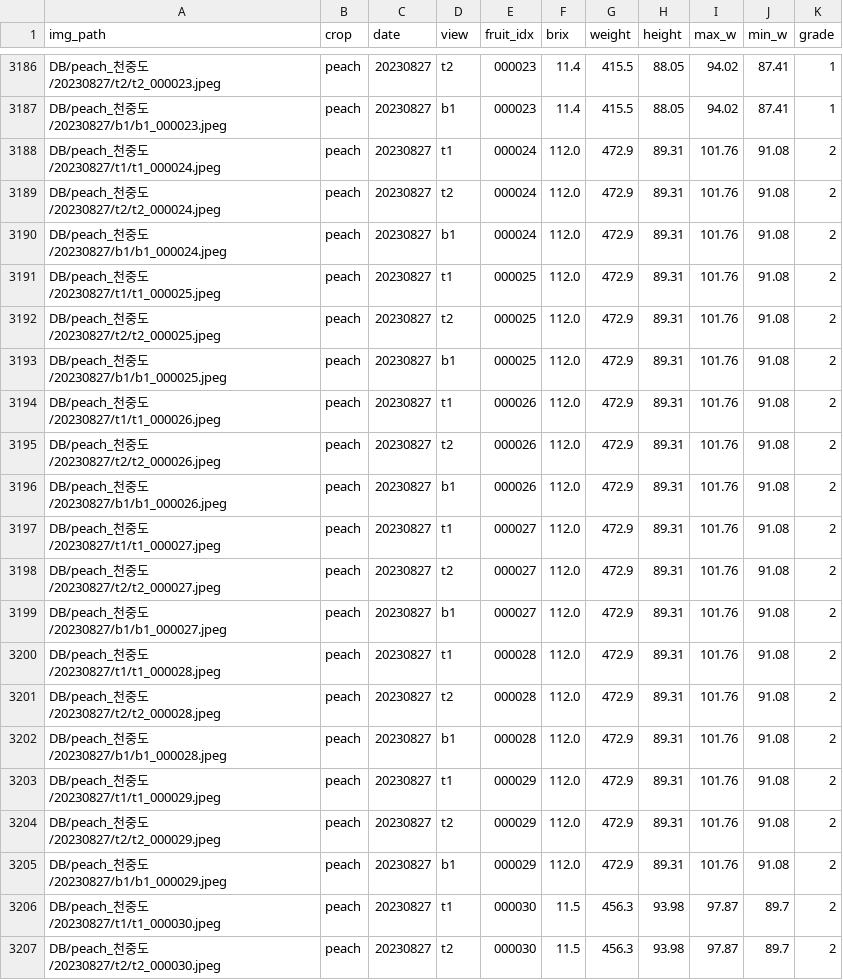
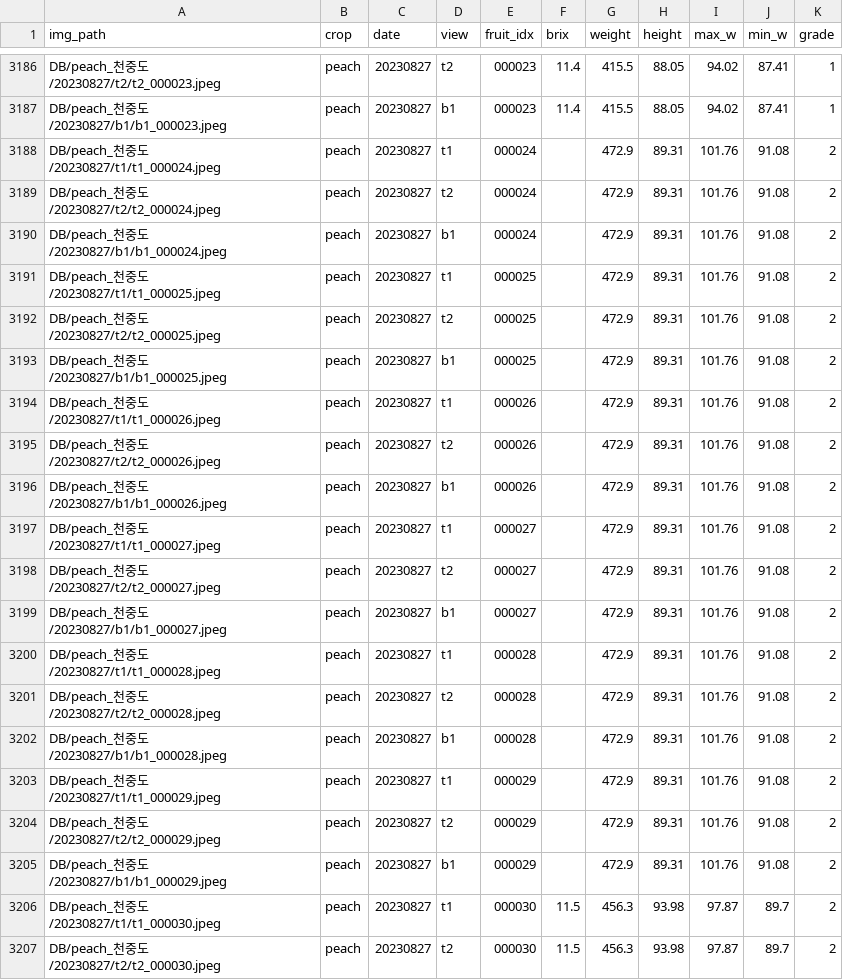
Before and after one commit to YBNML/fruit_grading, a CSV file: willmer/label_peach.csv, drawn as a sheet; only a part is shown, gaps mark what is left out.

```diff
--- a/willmer/label_peach.csv
+++ b/willmer/label_peach.csv
@@ -3187,20 +3187,20 @@ DB/peach_천중도/20230827/t2/t2_000023.jpeg,peach,20230827,t2,000023,11.4,415.
 DB/peach_천중도/20230827/b1/b1_000023.jpeg,peach,20230827,b1,000023,11.4,415.5,88.05,94.02,87.41,1
-DB/peach_천중도/20230827/t1/t1_000024.jpeg,peach,20230827,t1,000024,112.0,472.9,89.31,101.76,91.08,2
-DB/peach_천중도/20230827/t2/t2_000024.jpeg,peach,20230827,t2,000024,112.0,472.9,89.31,101.76,91.08,2
-DB/peach_천중도/20230827/b1/b1_000024.jpeg,peach,20230827,b1,000024,112.0,472.9,89.31,101.76,91.08,2
-DB/peach_천중도/20230827/t1/t1_000025.jpeg,peach,20230827,t1,000025,112.0,472.9,89.31,101.76,91.08,2
-DB/peach_천중도/20230827/t2/t2_000025.jpeg,peach,20230827,t2,000025,112.0,472.9,89.31,101.76,91.08,2
-DB/peach_천중도/20230827/b1/b1_000025.jpeg,peach,20230827,b1,000025,112.0,472.9,89.31,101.76,91.08,2
-DB/peach_천중도/20230827/t1/t1_000026.jpeg,peach,20230827,t1,000026,112.0,472.9,89.31,101.76,91.08,2
-DB/peach_천중도/20230827/t2/t2_000026.jpeg,peach,20230827,t2,000026,112.0,472.9,89.31,101.76,91.08,2
-DB/peach_천중도/20230827/b1/b1_000026.jpeg,peach,20230827,b1,000026,112.0,472.9,89.31,101.76,91.08,2
-DB/peach_천중도/20230827/t1/t1_000027.jpeg,peach,20230827,t1,000027,112.0,472.9,89.31,101.76,91.08,2
-DB/peach_천중도/20230827/t2/t2_000027.jpeg,peach,20230827,t2,000027,112.0,472.9,89.31,101.76,91.08,2
-DB/peach_천중도/20230827/b1/b1_000027.jpeg,peach,20230827,b1,000027,112.0,472.9,89.31,101.76,91.08,2
-DB/peach_천중도/20230827/t1/t1_000028.jpeg,peach,20230827,t1,000028,112.0,472.9,89.31,101.76,91.08,2
-DB/peach_천중도/20230827/t2/t2_000028.jpeg,peach,20230827,t2,000028,112.0,472.9,89.31,101.76,91.08,2
-DB/peach_천중도/20230827/b1/b1_000028.jpeg,peach,20230827,b1,000028,112.0,472.9,89.31,101.76,91.08,2
-DB/peach_천중도/20230827/t1/t1_000029.jpeg,peach,20230827,t1,000029,112.0,472.9,89.31,101.76,91.08,2
-DB/peach_천중도/20230827/t2/t2_000029.jpeg,peach,20230827,t2,000029,112.0,472.9,89.31,101.76,91.08,2
-DB/peach_천중도/20230827/b1/b1_000029.jpeg,peach,20230827,b1,000029,112.0,472.9,89.31,101.76,91.08,2
+DB/peach_천중도/20230827/t1/t1_000024.jpeg,peach,20230827,t1,000024,,472.9,89.31,101.76,91.08,2
+DB/peach_천중도/20230827/t2/t2_000024.jpeg,peach,20230827,t2,000024,,472.9,89.31,101.76,91.08,2
+DB/peach_천중도/20230827/b1/b1_000024.jpeg,peach,20230827,b1,000024,,472.9,89.31,101.76,91.08,2
+DB/peach_천중도/20230827/t1/t1_000025.jpeg,peach,20230827,t1,000025,,472.9,89.31,101.76,91.08,2
+DB/peach_천중도/20230827/t2/t2_000025.jpeg,peach,20230827,t2,000025,,472.9,89.31,101.76,91.08,2
+DB/peach_천중도/20230827/b1/b1_000025.jpeg,peach,20230827,b1,000025,,472.9,89.31,101.76,91.08,2
+DB/peach_천중도/20230827/t1/t1_000026.jpeg,peach,20230827,t1,000026,,472.9,89.31,101.76,91.08,2
+DB/peach_천중도/20230827/t2/t2_000026.jpeg,peach,20230827,t2,000026,,472.9,89.31,101.76,91.08,2
+DB/peach_천중도/20230827/b1/b1_000026.jpeg,peach,20230827,b1,000026,,472.9,89.31,101.76,91.08,2
+DB/peach_천중도/20230827/t1/t1_000027.jpeg,peach,20230827,t1,000027,,472.9,89.31,101.76,91.08,2
+DB/peach_천중도/20230827/t2/t2_000027.jpeg,peach,20230827,t2,000027,,472.9,89.31,101.76,91.08,2
+DB/peach_천중도/20230827/b1/b1_000027.jpeg,peach,20230827,b1,000027,,472.9,89.31,101.76,91.08,2
+DB/peach_천중도/20230827/t1/t1_000028.jpeg,peach,20230827,t1,000028,,472.9,89.31,101.76,91.08,2
+DB/peach_천중도/20230827/t2/t2_000028.jpeg,peach,20230827,t2,000028,,472.9,89.31,101.76,91.08,2
+DB/peach_천중도/20230827/b1/b1_000028.jpeg,peach,20230827,b1,000028,,472.9,89.31,101.76,91.08,2
+DB/peach_천중도/20230827/t1/t1_000029.jpeg,peach,20230827,t1,000029,,472.9,89.31,101.76,91.08,2
+DB/peach_천중도/20230827/t2/t2_000029.jpeg,peach,20230827,t2,000029,,472.9,89.31,101.76,91.08,2
+DB/peach_천중도/20230827/b1/b1_000029.jpeg,peach,20230827,b1,000029,,472.9,89.31,101.76,91.08,2
 DB/peach_천중도/20230827/t1/t1_000030.jpeg,peach,20230827,t1,000030,11.5,456.3,93.98,97.87,89.7,2
```
Also changed, not shown: willmer/label_tangerine.csv, 1 other file.
